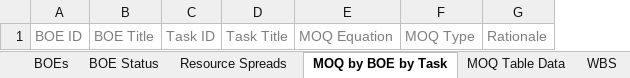
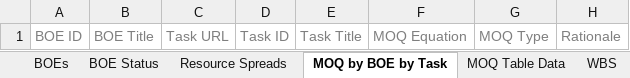
Before and after one commit to kevin-luddy/winter20260115, an Excel workbook: GenBOE/GenBOE.Web/Templates/Export/WorkspaceDataSpaceSystems.xlsx, sheet MOQ by BOE by Task, drawn as a sheet; values as stored, in another font and other column widths than the file's, no borders; the diff names each change by its address in the sheet, - before the commit and + after, or states it on an @@ line.

Commit message:
PROPH-1754: Add Task URL into 5 different tabs in Workspace Data Report

```diff
--- a/GenBOE/GenBOE.Web/Templates/Export/WorkspaceDataSpaceSystems.xlsx (sheet MOQ by BOE by Task)
+++ b/GenBOE/GenBOE.Web/Templates/Export/WorkspaceDataSpaceSystems.xlsx (sheet MOQ by BOE by Task)
+column C, row 1: Task URL
```
Also changed, not shown: sheet Resource Spreads, sheet MOQ Table Data, sheet BOEs, sheet BOE & Resource Combo, GenBOE/GenBOE.Web/Templates/Export/WorkspaceDataMST.xlsx, 1 other file.
